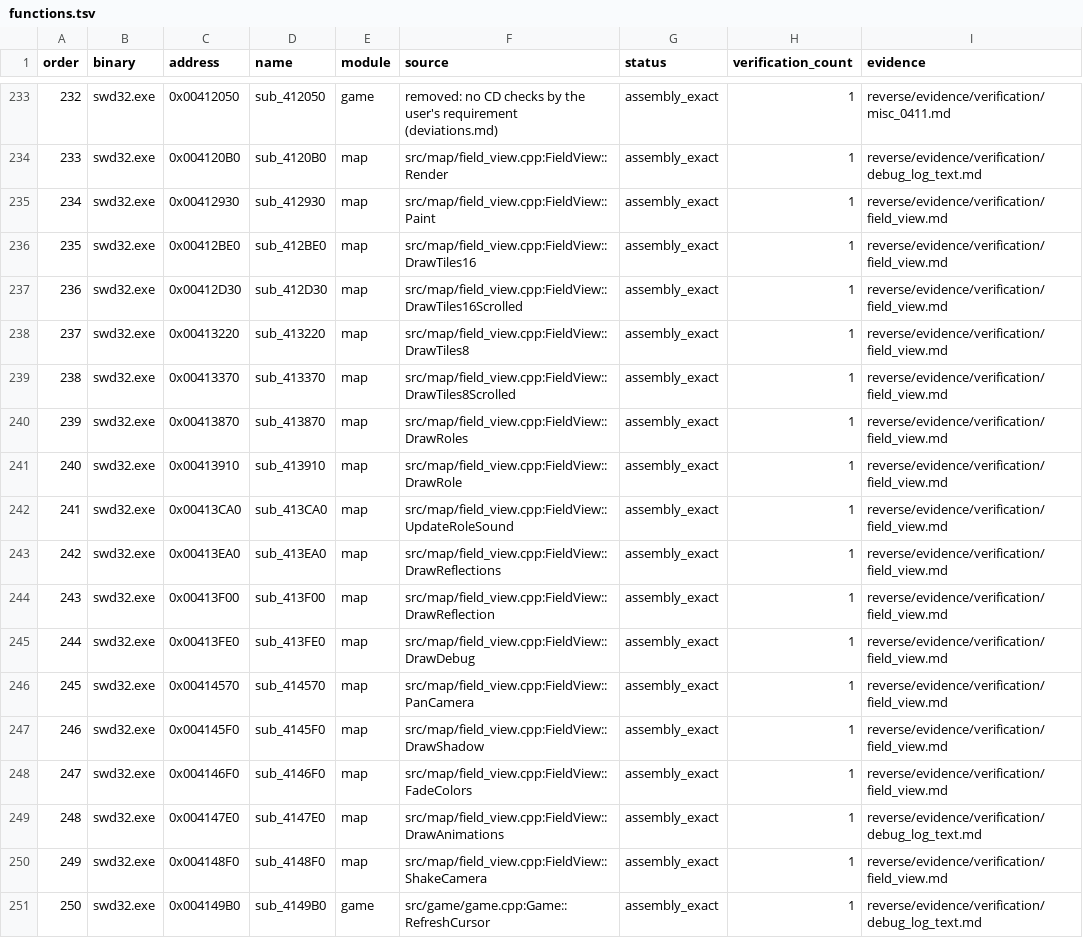
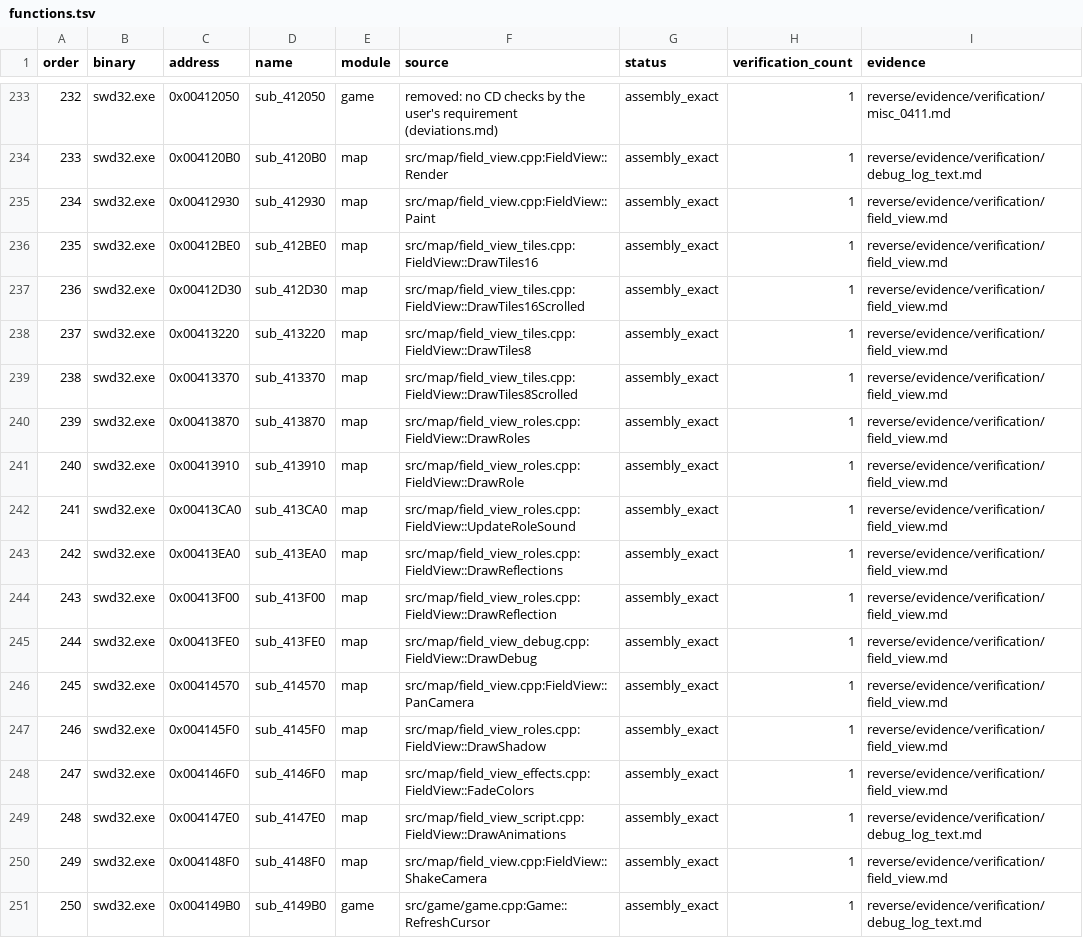
Before and after one commit to Ouroboros/OpenSWD3, a TSV file: reverse/functions.tsv, drawn as a sheet; only a part is shown, gaps mark what is left out; the diff covers the shown part only; the diff names each change by its address in the sheet, - before the commit and + after, or states it on an @@ line.

Commit message:
refactor: 拆分 field_view.cpp（4575 行）为 8 个文件，只搬代码

```diff
--- a/reverse/functions.tsv
+++ b/reverse/functions.tsv
-F236 (source): src/map/field_view.cpp:FieldView::DrawTiles16
+F236 (source): src/map/field_view_tiles.cpp:FieldView::DrawTiles16
-F237 (source): src/map/field_view.cpp:FieldView::DrawTiles16Scrolled
+F237 (source): src/map/field_view_tiles.cpp:FieldView::DrawTiles16Scrolled
-F238 (source): src/map/field_view.cpp:FieldView::DrawTiles8
+F238 (source): src/map/field_view_tiles.cpp:FieldView::DrawTiles8
-F239 (source): src/map/field_view.cpp:FieldView::DrawTiles8Scrolled
+F239 (source): src/map/field_view_tiles.cpp:FieldView::DrawTiles8Scrolled
-F240 (source): src/map/field_view.cpp:FieldView::DrawRoles
+F240 (source): src/map/field_view_roles.cpp:FieldView::DrawRoles
-F241 (source): src/map/field_view.cpp:FieldView::DrawRole
+F241 (source): src/map/field_view_roles.cpp:FieldView::DrawRole
-F242 (source): src/map/field_view.cpp:FieldView::UpdateRoleSound
+F242 (source): src/map/field_view_roles.cpp:FieldView::UpdateRoleSound
-F243 (source): src/map/field_view.cpp:FieldView::DrawReflections
+F243 (source): src/map/field_view_roles.cpp:FieldView::DrawReflections
-F244 (source): src/map/field_view.cpp:FieldView::DrawReflection
+F244 (source): src/map/field_view_roles.cpp:FieldView::DrawReflection
-F245 (source): src/map/field_view.cpp:FieldView::DrawDebug
+F245 (source): src/map/field_view_debug.cpp:FieldView::DrawDebug
-F247 (source): src/map/field_view.cpp:FieldView::DrawShadow
+F247 (source): src/map/field_view_roles.cpp:FieldView::DrawShadow
-F248 (source): src/map/field_view.cpp:FieldView::FadeColors
+F248 (source): src/map/field_view_effects.cpp:FieldView::FadeColors
-F249 (source): src/map/field_view.cpp:FieldView::DrawAnimations
+F249 (source): src/map/field_view_script.cpp:FieldView::DrawAnimations
```
Also changed, not shown: 23 edited cells elsewhere in this file, 9 other files.
